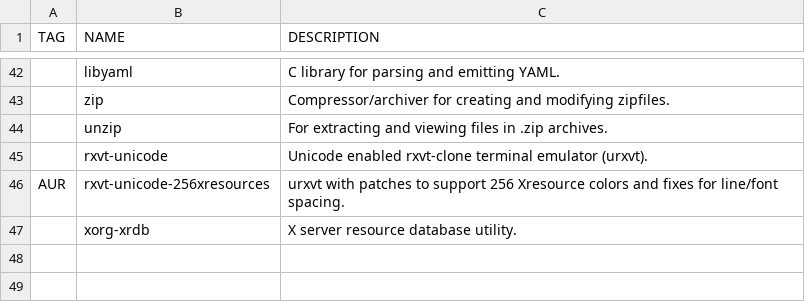
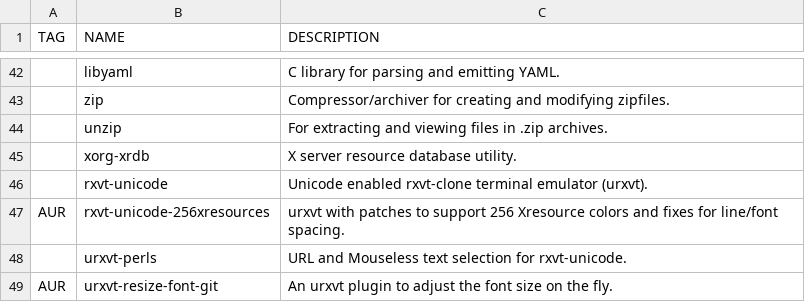
Before and after one commit to WIttyJudge/dotfiles, a CSV file: packages.csv, drawn as a sheet; only a part is shown, gaps mark what is left out; the diff names each change by its address in the sheet, - before the commit and + after, or states it on an @@ line.

Commit message:
Update packages.csv

```diff
--- a/packages.csv
+++ b/packages.csv
@@ row 47 moved to row 45: xorg-xrdb @@
+row 48:  | urxvt-perls | URL and Mouseless text selection for rxvt-unicode.
+row 49: AUR | urxvt-resize-font-git | An urxvt plugin to adjust the font size on the fly.
```
